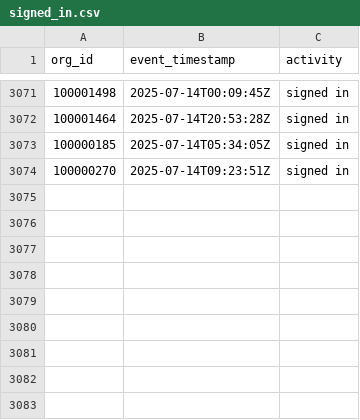
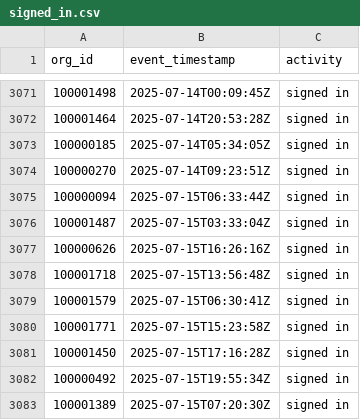
Before and after one commit to datafold/demo, a CSV file: datagen/signed_in.csv, drawn as a sheet; only a part is shown, gaps mark what is left out.

```diff
--- a/datagen/signed_in.csv
+++ b/datagen/signed_in.csv
@@ -3074 +3074,10 @@ org_id,event_timestamp,activity
 100000270,2025-07-14T09:23:51Z,signed in
+100000094,2025-07-15T06:33:44Z,signed in
+100001487,2025-07-15T03:33:04Z,signed in
+100000626,2025-07-15T16:26:16Z,signed in
+100001718,2025-07-15T13:56:48Z,signed in
+100001579,2025-07-15T06:30:41Z,signed in
+100001771,2025-07-15T15:23:58Z,signed in
+100001450,2025-07-15T17:16:28Z,signed in
+100000492,2025-07-15T19:55:34Z,signed in
+100001389,2025-07-15T07:20:30Z,signed in
```
Also changed, not shown: datagen/signed_in_broken.csv, datagen/user_created.csv, 12 other files.
